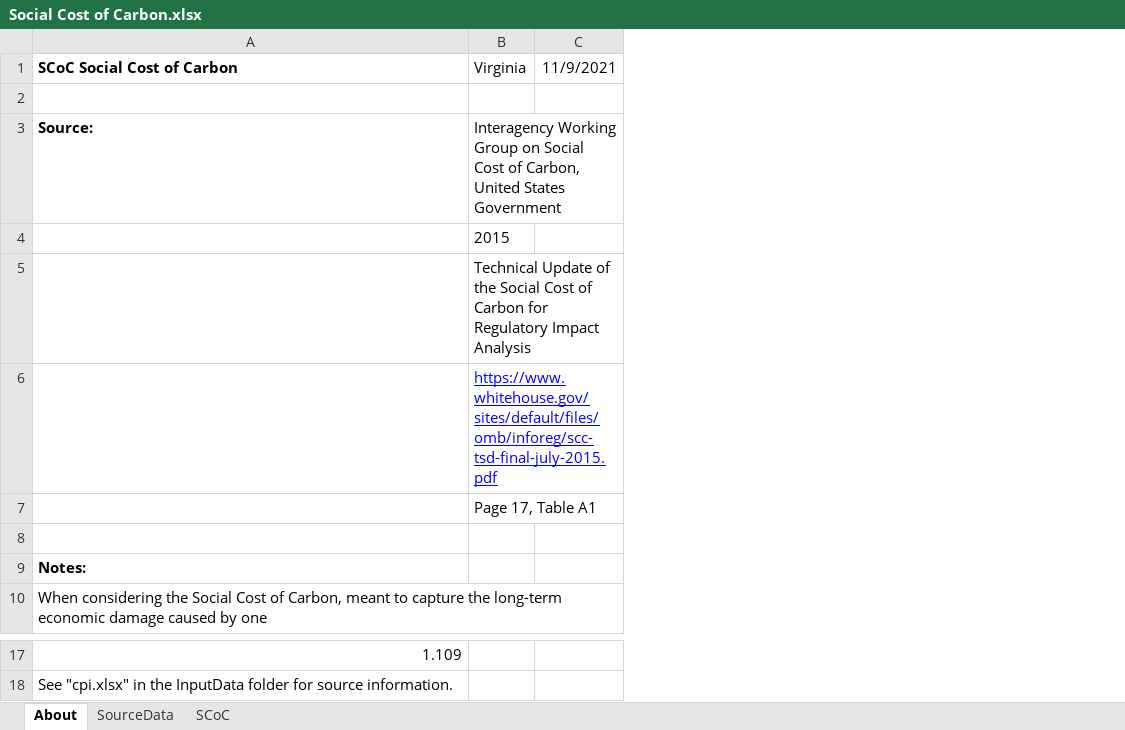
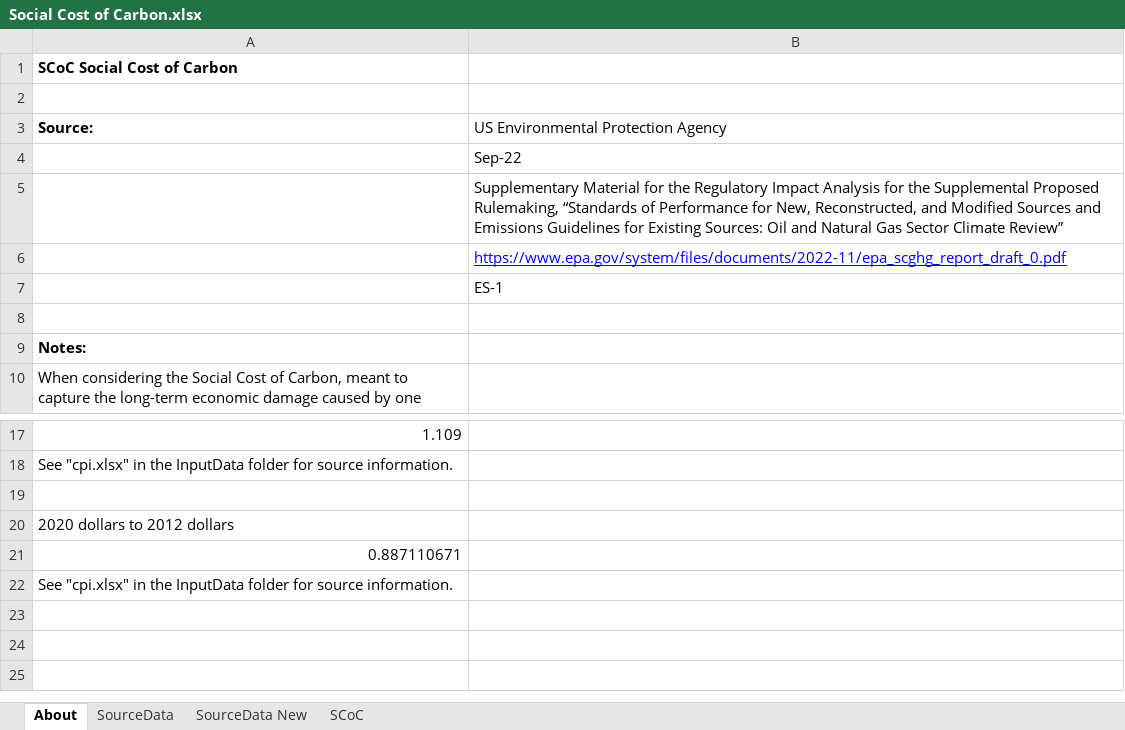
Before and after one commit to EnergyInnovation/eps-virginia, an Excel workbook: InputData/add-outputs/SCoC/Social Cost of Carbon.xlsx, sheet About, drawn as a sheet; only a part is shown, gaps mark what is left out; values as stored, in another font and other column widths than the file's, no borders; removed rows and columns are numbered as before the commit, all else as after; the diff names each change by its address in the sheet, - before the commit and + after, or states it on an @@ line.

```diff
--- a/InputData/add-outputs/SCoC/Social Cost of Carbon.xlsx (sheet About)
+++ b/InputData/add-outputs/SCoC/Social Cost of Carbon.xlsx (sheet About)
+sheet tab: SourceData New
-column B, rows 1-7: Virginia |  | Interagency Working Group on Social Cost of Carbon, United States Government | 2015 | Technical Update of the Social Cost of Carbon for Regulatory Impact Analysis | https://www.whitehouse.gov/sites/default/files/omb/inforeg/scc-tsd-final-july-2015.pdf | Page 17, Table A1
-column C, row 1: 11/9/2021
+column B, rows 3-7: US Environmental Protection Agency | Sep-22 | Supplementary Material for the Regulatory Impact Analysis for the Supplemental Proposed Rulemaking, “Standards of Performance for New, Reconstructed, and Modified Sources and Emissions Guidelines for Existing Sources: Oil and Natural Gas Sector Climate Review” | https://www.epa.gov/system/files/documents/2022-11/epa_scghg_report_draft_0.pdf | ES-1
+row 19: (empty)
+row 20: 2020 dollars to 2012 dollars
+row 21: 0.887110671
+row 22: See "cpi.xlsx" in the InputData folder for source information.
```
Also changed, not shown: sheet SCoC, charts or pictures, InputData/trans/TTLE/Transportation Technology Logit Exponents.xlsx, 43 other files.
